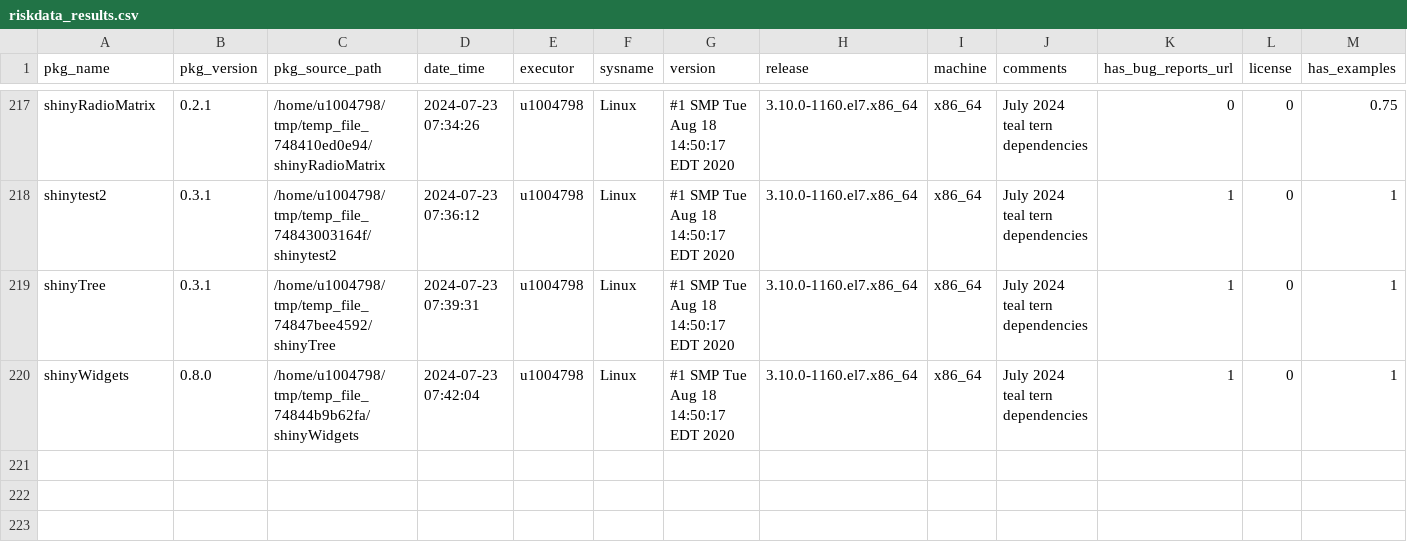
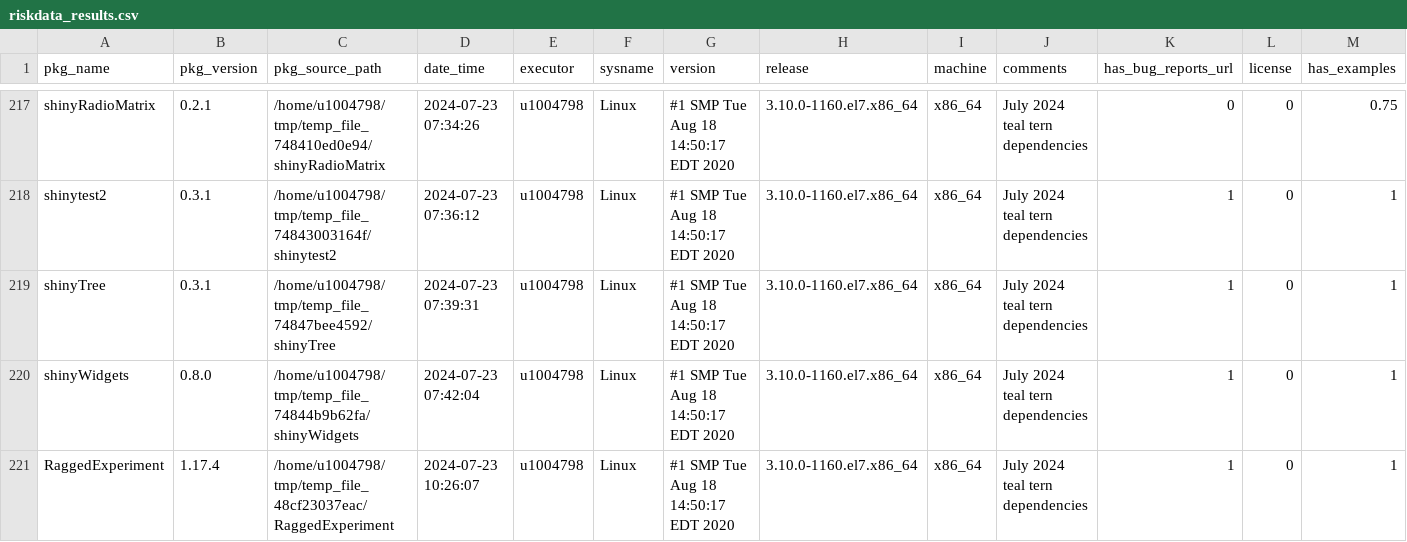
Before and after one commit to Sanofi-Public/risk.assessr, a CSV file: inst/extdata/riskdata_results.csv, drawn as a sheet; only a part is shown, gaps mark what is left out; rows hold the shown columns only; the diff names each change by its address in the sheet, - before the commit and + after, or states it on an @@ line.

Commit message:
Ragged Experiment riskmetric data

```diff
--- a/inst/extdata/riskdata_results.csv
+++ b/inst/extdata/riskdata_results.csv
+row 221: RaggedExperiment | 1.17.4 | /home/u1004798/tmp/temp_file_48cf23037eac/RaggedExperiment | 2024-07-23 10:26:07 | u1004798 | Linux | #1 SMP Tue Aug 18 14:50:17 EDT 2020 | 3.10.0-1160.el7.x86_64 | x86_64 | July 2024 teal tern dependencies | 1 | 0 | 1
```
Also changed, not shown: 4 other files.
